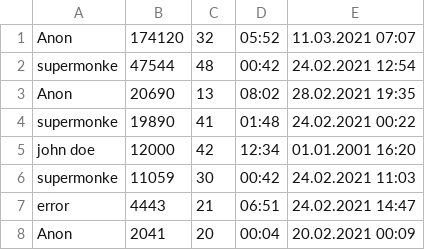
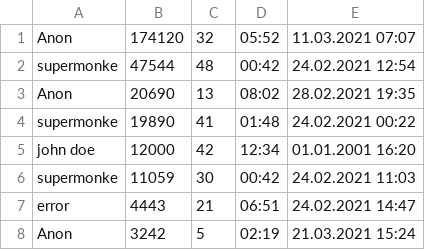
Before and after one commit to r4m6/java, a CSV file: highscores.csv, drawn as a sheet; removed rows and columns are numbered as before the commit, all else as after; the diff names each change by its address in the sheet, - before the commit and + after, or states it on an @@ line.

```diff
--- a/highscores.csv
+++ b/highscores.csv
-row 8: Anon | 2041 | 20 | 00:04 | 20.02.2021 00:09
+row 8: Anon | 3242 | 5 | 02:19 | 21.03.2021 15:24
```
Also changed, not shown: 9 other files.
